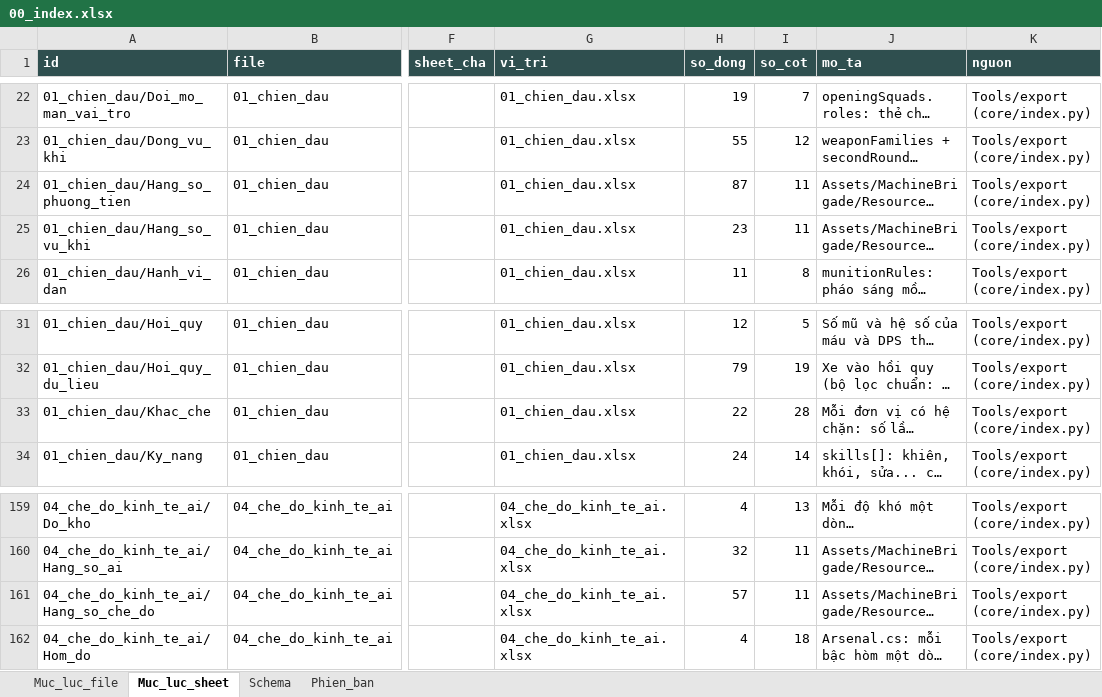
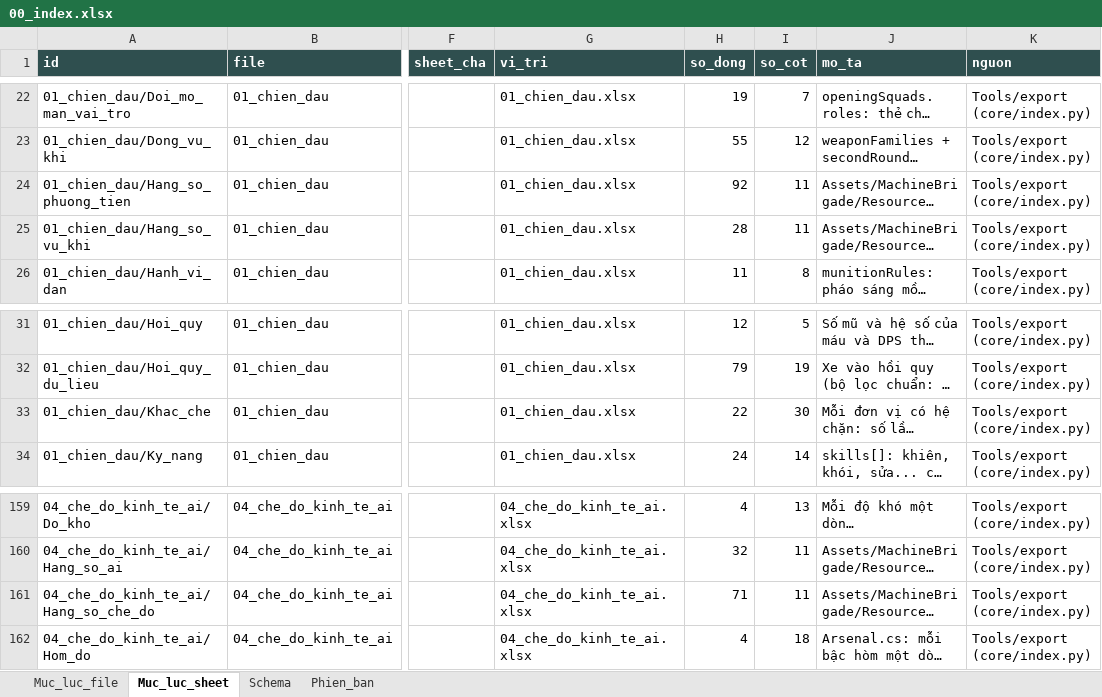
Before and after one commit to Winka173/machine-bridage, an Excel workbook: Docs/export/current/00_index.xlsx, sheet Muc_luc_sheet, drawn as a sheet; only a part is shown, gaps mark what is left out; long unchanged cells end in …; values as stored, in another font and other column widths than the file's, no borders; the diff names each change by its address in the sheet, - before the commit and + after, or states it on an @@ line.

```diff
--- a/Docs/export/current/00_index.xlsx (sheet Muc_luc_sheet)
+++ b/Docs/export/current/00_index.xlsx (sheet Muc_luc_sheet)
-H24 (so_dong): 87
+H24 (so_dong): 92
-H25 (so_dong): 23
+H25 (so_dong): 28
-I33 (so_cot): 28
+I33 (so_cot): 30
-H161 (so_dong): 57
+H161 (so_dong): 71
```
Also changed, not shown: sheet Schema, sheet Phien_ban, sheet Muc_luc_file, Docs/export/current/01_chien_dau.xlsx, Docs/export/current/02_boss.xlsx, 13 other files.
